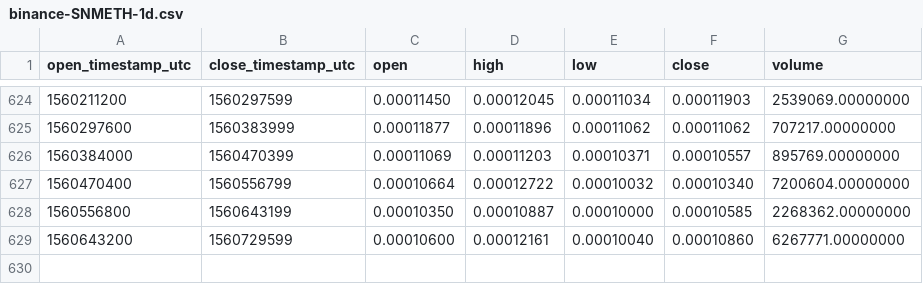
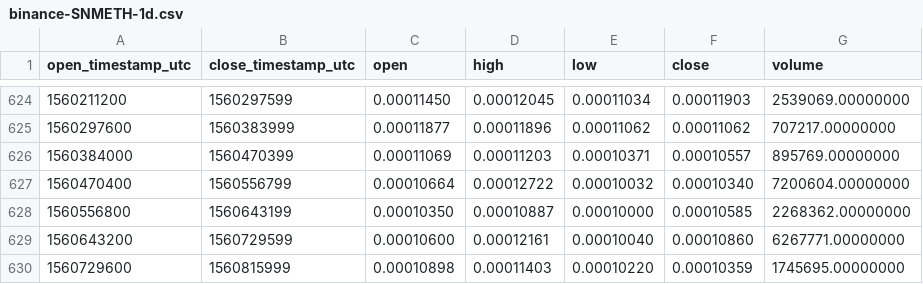
Before and after one commit to cryptobigbro/binance-SNMETH, a CSV file: binance-SNMETH-1d.csv, drawn as a sheet; only a part is shown, gaps mark what is left out.

Commit message:
Update OHLCV data.

```diff
--- a/binance-SNMETH-1d.csv
+++ b/binance-SNMETH-1d.csv
@@ -629 +629,2 @@ open_timestamp_utc,close_timestamp_utc,open,high,low,close,volume
 1560643200,1560729599,0.00010600,0.00012161,0.00010040,0.00010860,6267771.00000000
+1560729600,1560815999,0.00010898,0.00011403,0.00010220,0.00010359,1745695.00000000
```
Also changed, not shown: 1 other file.
